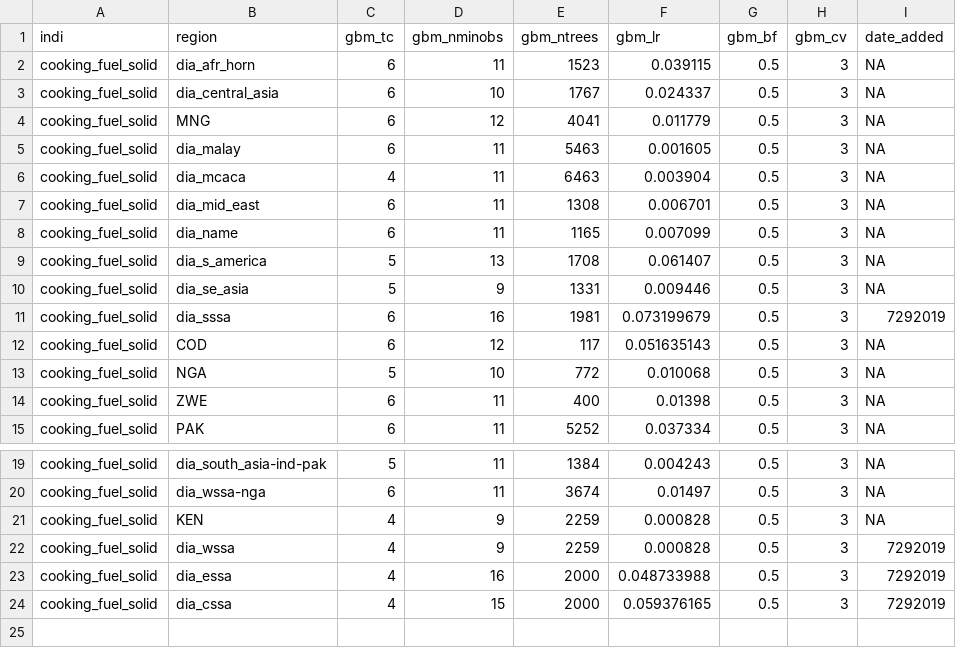
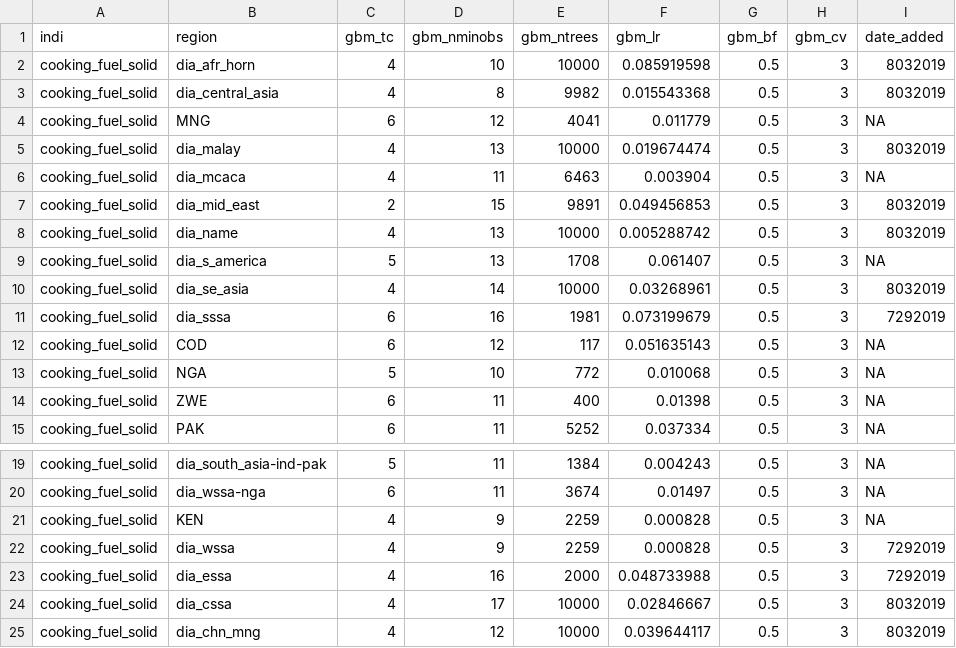
Before and after one commit to jfrostad/hap, a CSV file: cooking/model/configs/gbm_params.csv, drawn as a sheet; only a part is shown, gaps mark what is left out.

```diff
--- a/cooking/model/configs/gbm_params.csv
+++ b/cooking/model/configs/gbm_params.csv
@@ -1,11 +1,11 @@
 indi,region,gbm_tc,gbm_nminobs,gbm_ntrees,gbm_lr,gbm_bf,gbm_cv,date_added
-cooking_fuel_solid,dia_afr_horn,6,11,1523,0.039115,0.5,3,NA
-cooking_fuel_solid,dia_central_asia,6,10,1767,0.024337,0.5,3,NA
+cooking_fuel_solid,dia_afr_horn,4,10,10000,0.085919598,0.5,3,8032019
+cooking_fuel_solid,dia_central_asia,4,8,9982,0.015543368,0.5,3,8032019
 cooking_fuel_solid,MNG,6,12,4041,0.011779,0.5,3,NA
-cooking_fuel_solid,dia_malay,6,11,5463,0.001605,0.5,3,NA
+cooking_fuel_solid,dia_malay,4,13,10000,0.019674474,0.5,3,8032019
 cooking_fuel_solid,dia_mcaca,4,11,6463,0.003904,0.5,3,NA
-cooking_fuel_solid,dia_mid_east,6,11,1308,0.006701,0.5,3,NA
-cooking_fuel_solid,dia_name,6,11,1165,0.007099,0.5,3,NA
+cooking_fuel_solid,dia_mid_east,2,15,9891,0.049456853,0.5,3,8032019
+cooking_fuel_solid,dia_name,4,13,10000,0.005288742,0.5,3,8032019
 cooking_fuel_solid,dia_s_america,5,13,1708,0.061407,0.5,3,NA
-cooking_fuel_solid,dia_se_asia,5,9,1331,0.009446,0.5,3,NA
+cooking_fuel_solid,dia_se_asia,4,14,10000,0.03268961,0.5,3,8032019
 cooking_fuel_solid,dia_sssa,6,16,1981,0.073199679,0.5,3,7292019
@@ -23,2 +23,3 @@ cooking_fuel_solid,dia_wssa,4,9,2259,0.000828,0.5,3,7292019
 cooking_fuel_solid,dia_essa,4,16,2000,0.048733988,0.5,3,7292019
-cooking_fuel_solid,dia_cssa,4,15,2000,0.059376165,0.5,3,7292019
+cooking_fuel_solid,dia_cssa,4,17,10000,0.02846667,0.5,3,8032019
+cooking_fuel_solid,dia_chn_mng,4,12,10000,0.039644117,0.5,3,8032019
```
Also changed, not shown: 13 other files.
